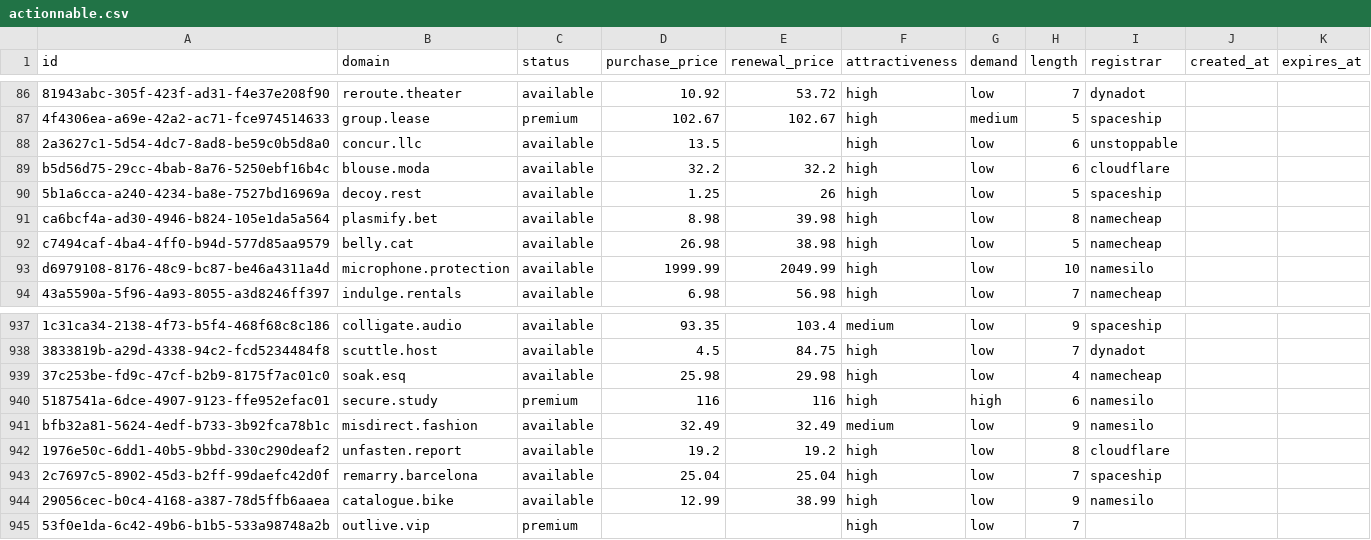
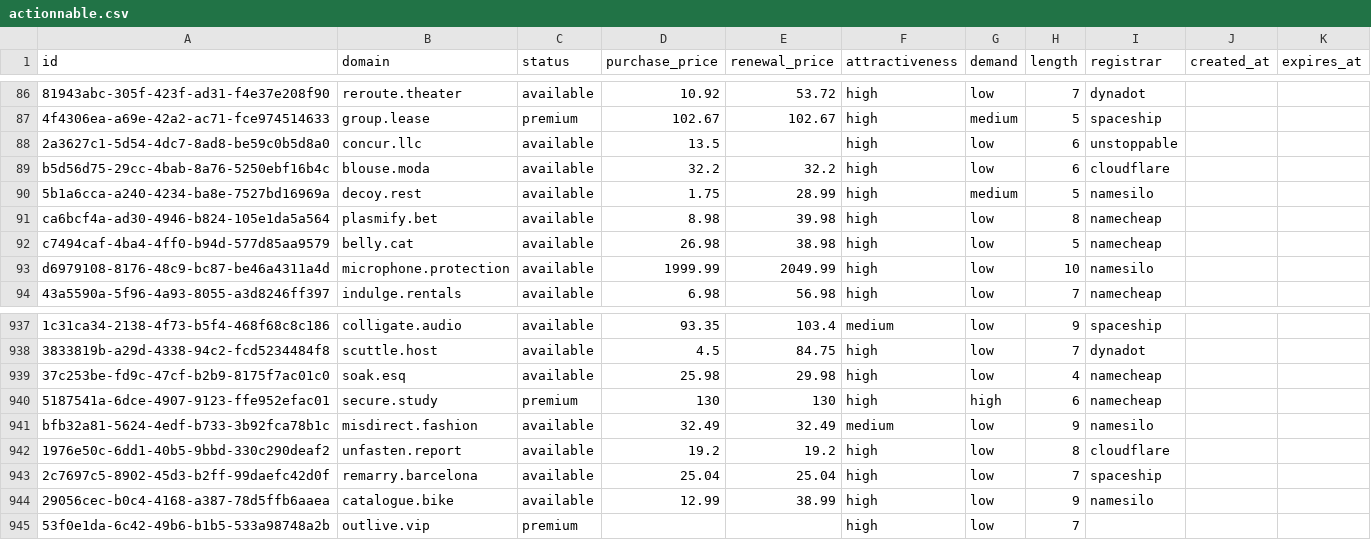
Before and after one commit to UniqueDomains/actionnable-oneword-domains, a CSV file: actionnable.csv, drawn as a sheet; only a part is shown, gaps mark what is left out; the diff names each change by its address in the sheet, - before the commit and + after, or states it on an @@ line.

Commit message:
Domains update

```diff
--- a/actionnable.csv
+++ b/actionnable.csv
-D90 (purchase_price): 1.25
+D90 (purchase_price): 1.75
-E90 (renewal_price): 26
+E90 (renewal_price): 28.99
-G90 (demand): low
+G90 (demand): medium
-I90 (registrar): spaceship
+I90 (registrar): namesilo
-D940 (purchase_price): 116
+D940 (purchase_price): 130
-E940 (renewal_price): 116
+E940 (renewal_price): 130
-I940 (registrar): namesilo
+I940 (registrar): namecheap
```
Also changed, not shown: 5 other files.
